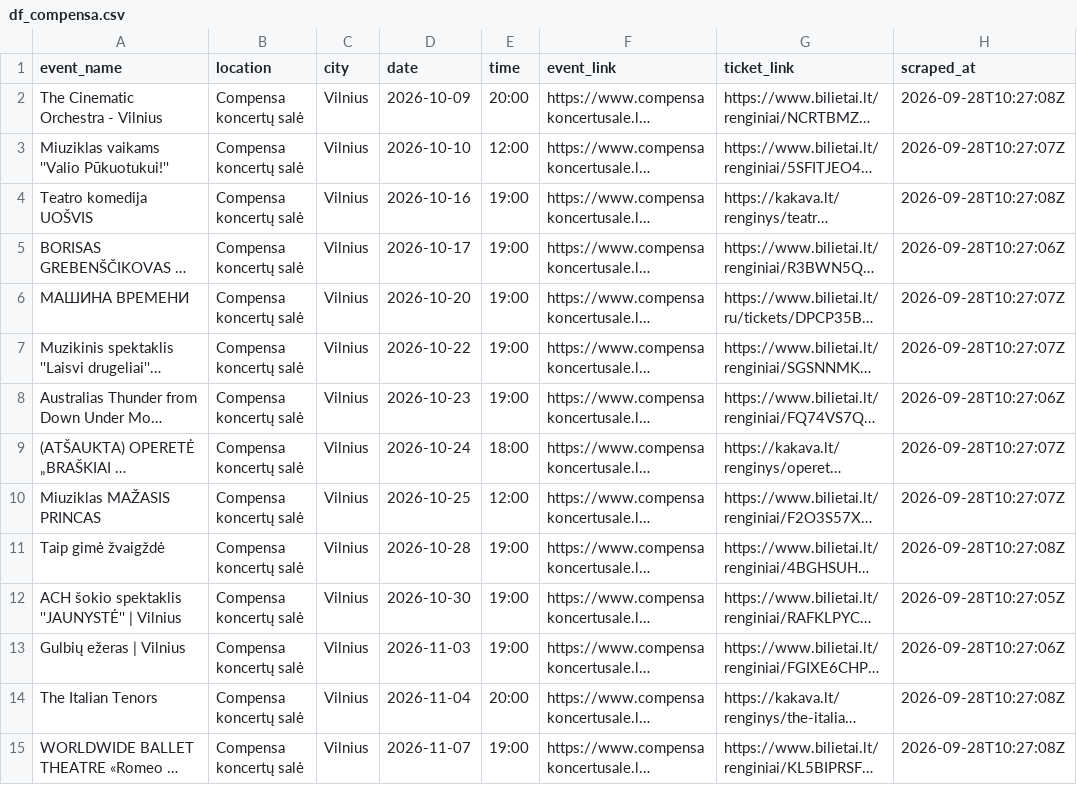
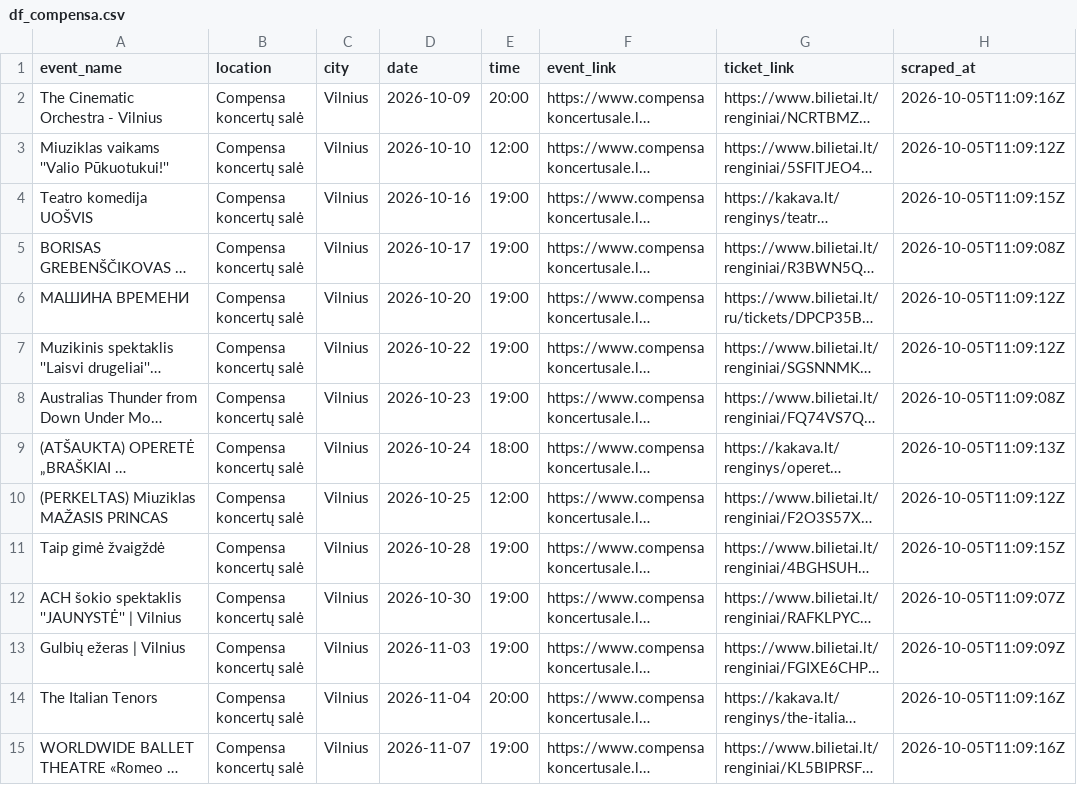
Before and after one commit to sauliusmikelionis-bolt/event_scraper, a CSV file: output/df_compensa.csv, drawn as a sheet; only a part is shown; long unchanged cells end in …; the diff covers the shown part only; the diff names each change by its address in the sheet, - before the commit and + after, or states it on an @@ line.

```diff
--- a/output/df_compensa.csv
+++ b/output/df_compensa.csv
-H2 (scraped_at): 2026-09-28T10:27:08Z
+H2 (scraped_at): 2026-10-05T11:09:16Z
-H3 (scraped_at): 2026-09-28T10:27:07Z
+H3 (scraped_at): 2026-10-05T11:09:12Z
-H4 (scraped_at): 2026-09-28T10:27:08Z
+H4 (scraped_at): 2026-10-05T11:09:15Z
-H5 (scraped_at): 2026-09-28T10:27:06Z
+H5 (scraped_at): 2026-10-05T11:09:08Z
-H6:H7 (scraped_at): 2026-09-28T10:27:07Z
+H6:H7 (scraped_at): 2026-10-05T11:09:12Z
-H8 (scraped_at): 2026-09-28T10:27:06Z
+H8 (scraped_at): 2026-10-05T11:09:08Z
-H9 (scraped_at): 2026-09-28T10:27:07Z
+H9 (scraped_at): 2026-10-05T11:09:13Z
-A10 (event_name): Miuziklas MAŽASIS PRINCAS
+A10 (event_name): (PERKELTAS) Miuziklas MAŽASIS PRINCAS
-H10 (scraped_at): 2026-09-28T10:27:07Z
+H10 (scraped_at): 2026-10-05T11:09:12Z
-H11 (scraped_at): 2026-09-28T10:27:08Z
+H11 (scraped_at): 2026-10-05T11:09:15Z
-H12 (scraped_at): 2026-09-28T10:27:05Z
+H12 (scraped_at): 2026-10-05T11:09:07Z
-H13 (scraped_at): 2026-09-28T10:27:06Z
+H13 (scraped_at): 2026-10-05T11:09:09Z
-H14:H15 (scraped_at): 2026-09-28T10:27:08Z
+H14:H15 (scraped_at): 2026-10-05T11:09:16Z
```
Also changed, not shown: 54 edited cells elsewhere in this file, output/df_bilietai_lt.csv, output/df_twinsbet.csv.
